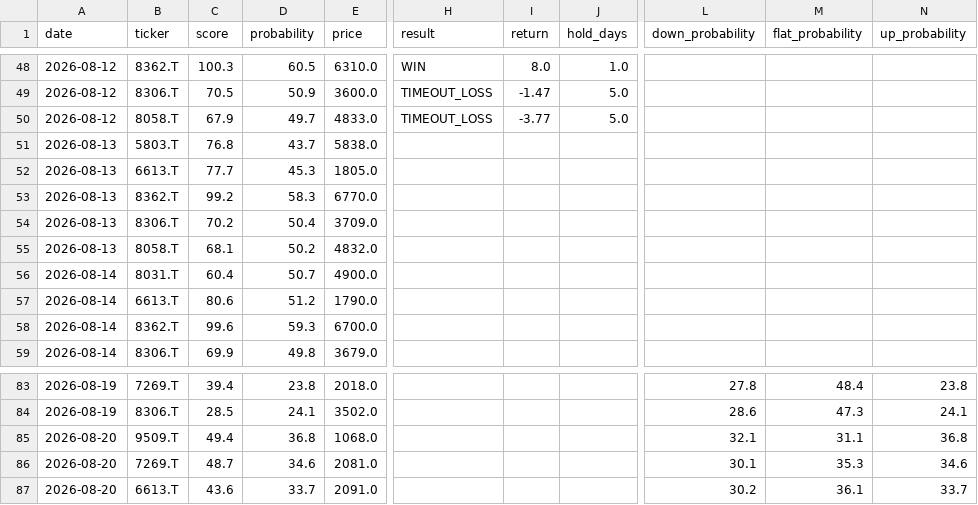
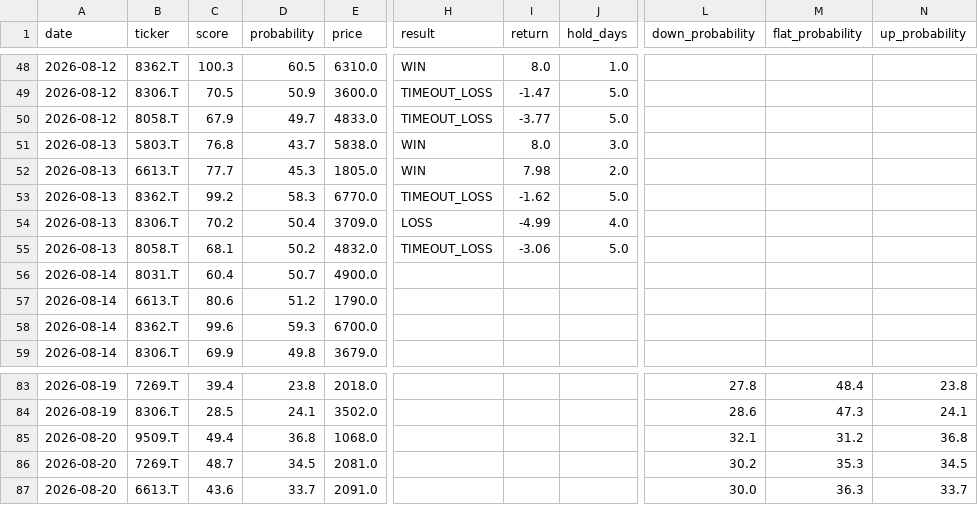
Before and after one commit to aifuu/stock-ai, a CSV file: prediction_history.csv, drawn as a sheet; only a part is shown, gaps mark what is left out; the diff names each change by its address in the sheet, - before the commit and + after, or states it on an @@ line.

```diff
--- a/prediction_history.csv
+++ b/prediction_history.csv
-H51:H52 (result): (empty)
+H51:H52 (result): WIN
-I51 (return): (empty)
+I51 (return): 8.0
-J51 (hold_days): (empty)
+J51 (hold_days): 3.0
-I52 (return): (empty)
+I52 (return): 7.98
-J52 (hold_days): (empty)
+J52 (hold_days): 2.0
-H53 (result): (empty)
+H53 (result): TIMEOUT_LOSS
-I53 (return): (empty)
+I53 (return): -1.62
-J53 (hold_days): (empty)
+J53 (hold_days): 5.0
-H54 (result): (empty)
+H54 (result): LOSS
-I54 (return): (empty)
+I54 (return): -4.99
-J54 (hold_days): (empty)
+J54 (hold_days): 4.0
-H55 (result): (empty)
+H55 (result): TIMEOUT_LOSS
-I55 (return): (empty)
+I55 (return): -3.06
-J55 (hold_days): (empty)
+J55 (hold_days): 5.0
-M85 (flat_probability): 31.1
+M85 (flat_probability): 31.2
-D86 (probability): 34.6
+D86 (probability): 34.5
-L86 (down_probability): 30.1
+L86 (down_probability): 30.2
-N86 (up_probability): 34.6
+N86 (up_probability): 34.5
-L87 (down_probability): 30.2
+L87 (down_probability): 30.0
-M87 (flat_probability): 36.1
+M87 (flat_probability): 36.3
```
Also changed, not shown: 2 other files.
